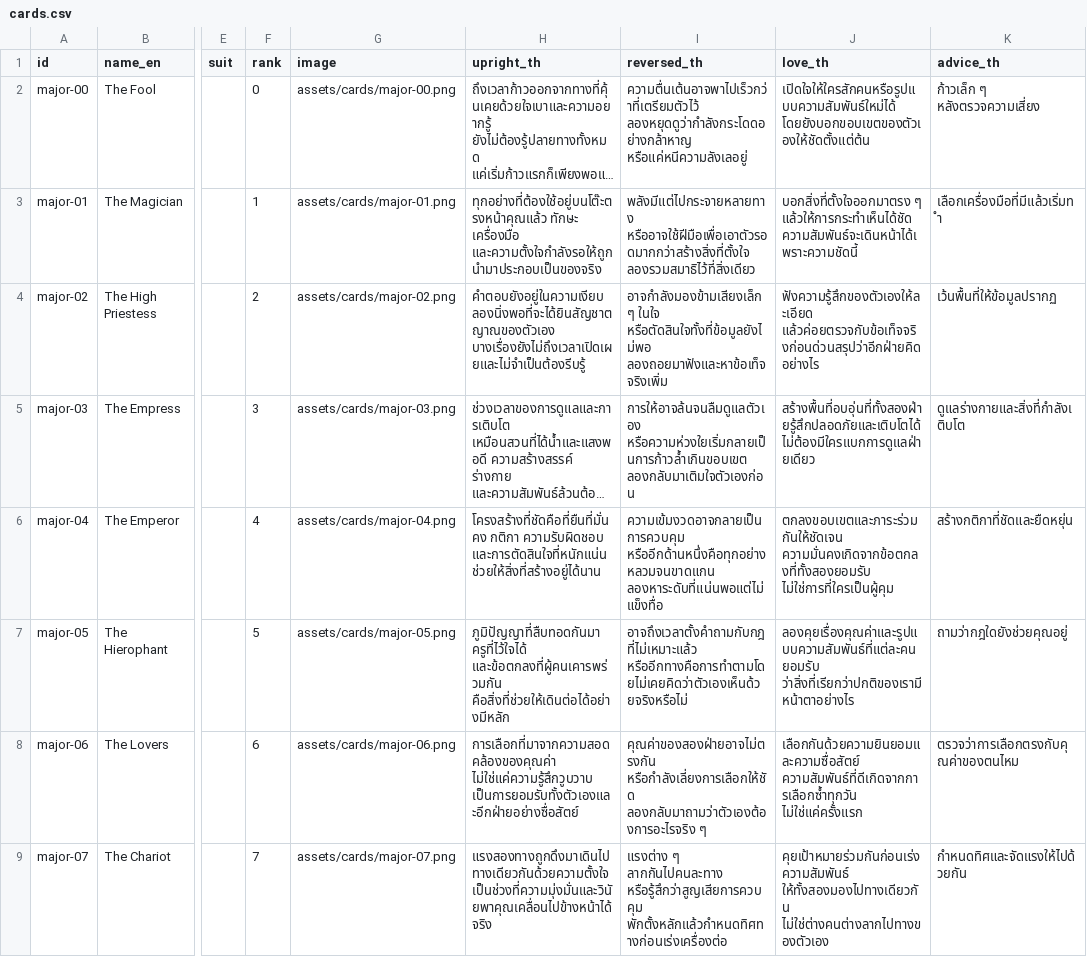
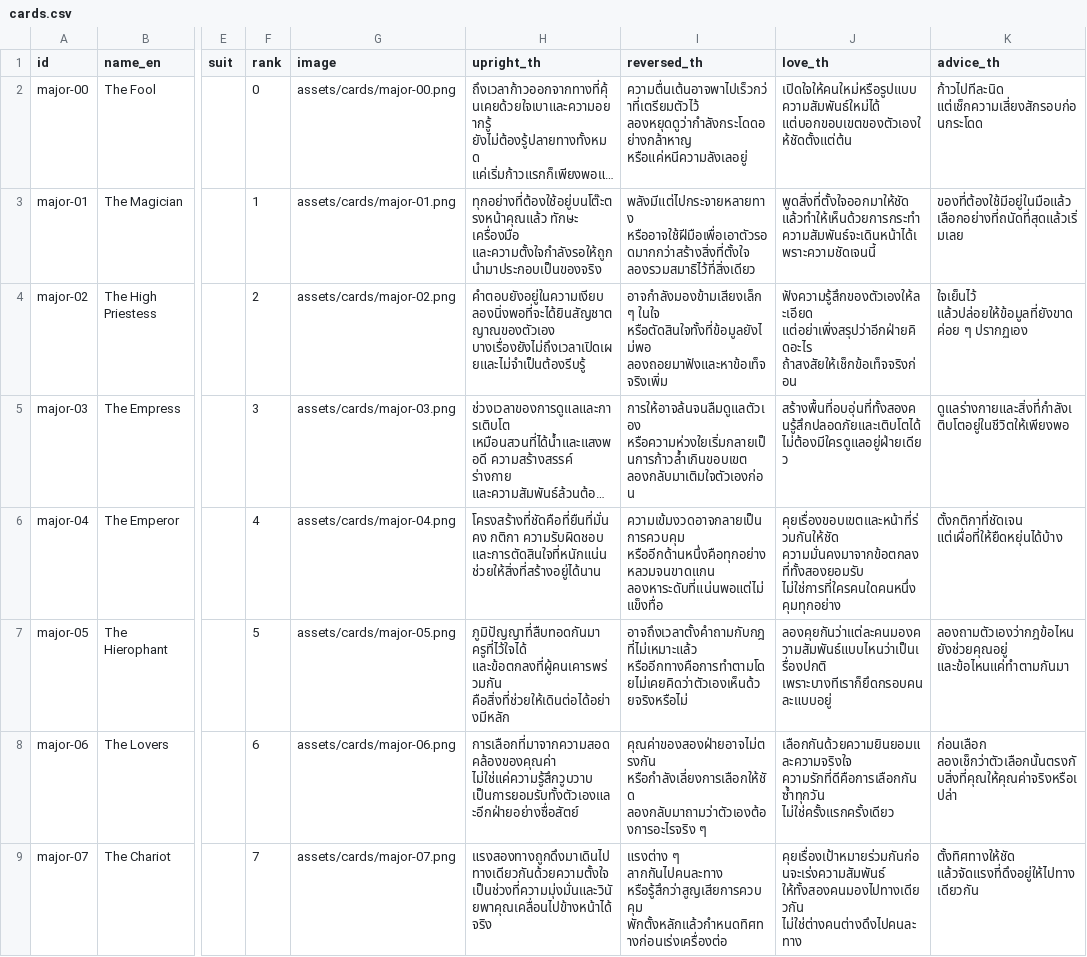
Before and after one commit to mindanao0/Taro, a CSV file: data/cards.csv, drawn as a sheet; only a part is shown, gaps mark what is left out; long unchanged cells end in …; the diff covers the shown part only; the diff names each change by its address in the sheet, - before the commit and + after, or states it on an @@ line.

```diff
--- a/data/cards.csv
+++ b/data/cards.csv
-J2 (love_th): เปิดใจให้ใครสักคนหรือรูปแบบความสัมพันธ์ใหม่ได้ โดยยังบอกขอบเขตของตัวเองให้ชัดตั้งแต่ต้น
+J2 (love_th): เปิดใจให้คนใหม่หรือรูปแบบความสัมพันธ์ใหม่ได้ แต่บอกขอบเขตของตัวเองให้ชัดตั้งแต่ต้น
-K2 (advice_th): ก้าวเล็ก ๆ หลังตรวจความเสี่ยง
+K2 (advice_th): ก้าวไปทีละนิด แต่เช็กความเสี่ยงสักรอบก่อนกระโดด
-J3 (love_th): บอกสิ่งที่ตั้งใจออกมาตรง ๆ แล้วให้การกระทำเห็นได้ชัด ความสัมพันธ์จะเดินหน้าได้เพราะความชัดนี้
+J3 (love_th): พูดสิ่งที่ตั้งใจออกมาให้ชัด แล้วทำให้เห็นด้วยการกระทำ ความสัมพันธ์จะเดินหน้าได้เพราะความชัดเจนนี้
-K3 (advice_th): เลือกเครื่องมือที่มีแล้วเริ่มทำ
+K3 (advice_th): ของที่ต้องใช้มีอยู่ในมือแล้ว เลือกอย่างที่ถนัดที่สุดแล้วเริ่มเลย
-J4 (love_th): ฟังความรู้สึกของตัวเองให้ละเอียด แล้วค่อยตรวจกับข้อเท็จจริงก่อนด่วนสรุปว่าอีกฝ่ายคิดอย่างไร
+J4 (love_th): ฟังความรู้สึกของตัวเองให้ละเอียด แต่อย่าเพิ่งสรุปว่าอีกฝ่ายคิดอะไร ถ้าสงสัยให้เช็กข้อเท็จจริงก่อน
-K4 (advice_th): เว้นพื้นที่ให้ข้อมูลปรากฏ
+K4 (advice_th): ใจเย็นไว้ แล้วปล่อยให้ข้อมูลที่ยังขาดค่อย ๆ ปรากฏเอง
-J5 (love_th): สร้างพื้นที่อบอุ่นที่ทั้งสองฝ่ายรู้สึกปลอดภัยและเติบโตได้ ไม่ต้องมีใครแบกการดูแลฝ่ายเดียว
+J5 (love_th): สร้างพื้นที่อบอุ่นที่ทั้งสองคนรู้สึกปลอดภัยและเติบโตได้ ไม่ต้องมีใครดูแลอยู่ฝ่ายเดียว
-K5 (advice_th): ดูแลร่างกายและสิ่งที่กำลังเติบโต
+K5 (advice_th): ดูแลร่างกายและสิ่งที่กำลังเติบโตอยู่ในชีวิตให้เพียงพอ
-J6 (love_th): ตกลงขอบเขตและภาระร่วมกันให้ชัดเจน ความมั่นคงเกิดจากข้อตกลงที่ทั้งสองยอมรับ ไม่ใช่การที่ใครเป็นผู้คุม
+J6 (love_th): คุยเรื่องขอบเขตและหน้าที่ร่วมกันให้ชัด ความมั่นคงมาจากข้อตกลงที่ทั้งสองยอมรับ ไม่ใช่การที่ใครคนใดคนหนึ่งคุมทุกอย่าง
-K6 (advice_th): สร้างกติกาที่ชัดและยืดหยุ่น
+K6 (advice_th): ตั้งกติกาที่ชัดเจน แต่เผื่อที่ให้ยืดหยุ่นได้บ้าง
-J7 (love_th): ลองคุยเรื่องคุณค่าและรูปแบบความสัมพันธ์ที่แต่ละคนยอมรับ ว่าสิ่งที่เรียกว่าปกติของเรามีหน้าตาอย่างไร
+J7 (love_th): ลองคุยกันว่าแต่ละคนมองความสัมพันธ์แบบไหนว่าเป็นเรื่องปกติ เพราะบางทีเราก็ยึดกรอบคนละแบบอยู่
-K7 (advice_th): ถามว่ากฎใดยังช่วยคุณอยู่
+K7 (advice_th): ลองถามตัวเองว่ากฎข้อไหนยังช่วยคุณอยู่ และข้อไหนแค่ทำตามกันมา
-J8 (love_th): เลือกกันด้วยความยินยอมและความซื่อสัตย์ ความสัมพันธ์ที่ดีเกิดจากการเลือกซ้ำทุกวัน ไม่ใช่แค่ครั้งแรก
+J8 (love_th): เลือกกันด้วยความยินยอมและความจริงใจ ความรักที่ดีคือการเลือกกันซ้ำทุกวัน ไม่ใช่ครั้งแรกครั้งเดียว
-K8 (advice_th): ตรวจว่าการเลือกตรงกับคุณค่าของตนไหม
+K8 (advice_th): ก่อนเลือก ลองเช็กว่าตัวเลือกนั้นตรงกับสิ่งที่คุณให้คุณค่าจริงหรือเปล่า
-J9 (love_th): คุยเป้าหมายร่วมกันก่อนเร่งความสัมพันธ์ ให้ทั้งสองมองไปทางเดียวกัน ไม่ใช่ต่างคนต่างลากไปทางของตัวเอง
+J9 (love_th): คุยเรื่องเป้าหมายร่วมกันก่อนจะเร่งความสัมพันธ์ ให้ทั้งสองคนมองไปทางเดียวกัน ไม่ใช่ต่างคนต่างดึงไปคนละทาง
-K9 (advice_th): กำหนดทิศและจัดแรงให้ไปด้วยกัน
+K9 (advice_th): ตั้งทิศทางให้ชัด แล้วจัดแรงที่ดึงอยู่ให้ไปทางเดียวกัน
```
Also changed, not shown: 138 edited cells elsewhere in this file, 10 other files.
